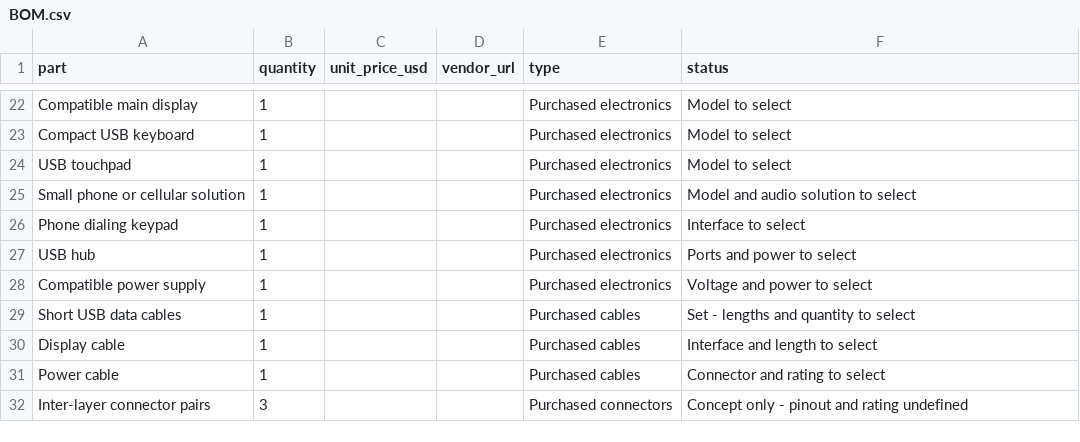
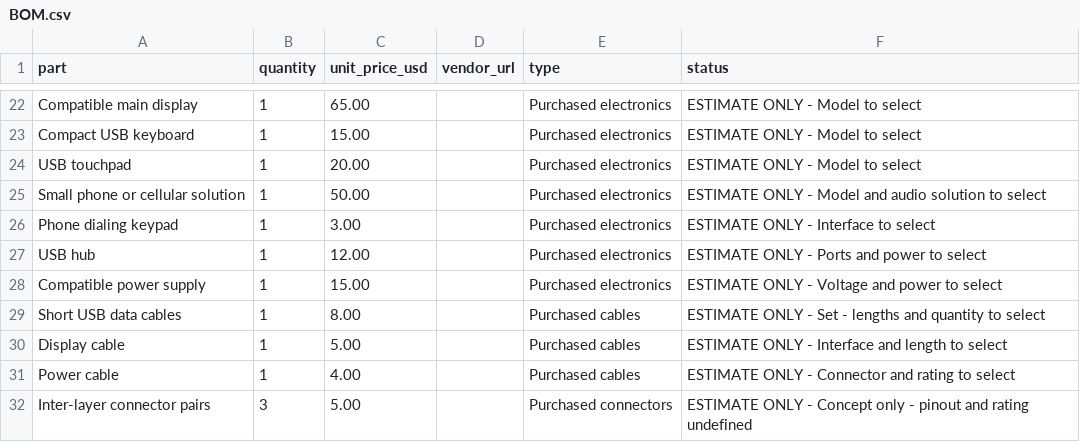
Before and after one commit to samurayxray/ModuDeck, a CSV file: BOM.csv, drawn as a sheet; only a part is shown, gaps mark what is left out; the diff covers the shown part only; the diff names each change by its address in the sheet, - before the commit and + after, or states it on an @@ line.

```diff
--- a/BOM.csv
+++ b/BOM.csv
-C22 (unit_price_usd): (empty)
+C22 (unit_price_usd): 65.00
-F22:F24 (status): Model to select
+F22:F24 (status): ESTIMATE ONLY - Model to select
-C23 (unit_price_usd): (empty)
+C23 (unit_price_usd): 15.00
-C24 (unit_price_usd): (empty)
+C24 (unit_price_usd): 20.00
-C25 (unit_price_usd): (empty)
+C25 (unit_price_usd): 50.00
-F25 (status): Model and audio solution to select
+F25 (status): ESTIMATE ONLY - Model and audio solution to select
-C26 (unit_price_usd): (empty)
+C26 (unit_price_usd): 3.00
-F26 (status): Interface to select
+F26 (status): ESTIMATE ONLY - Interface to select
-C27 (unit_price_usd): (empty)
+C27 (unit_price_usd): 12.00
-F27 (status): Ports and power to select
+F27 (status): ESTIMATE ONLY - Ports and power to select
-C28 (unit_price_usd): (empty)
+C28 (unit_price_usd): 15.00
-F28 (status): Voltage and power to select
+F28 (status): ESTIMATE ONLY - Voltage and power to select
-C29 (unit_price_usd): (empty)
+C29 (unit_price_usd): 8.00
-F29 (status): Set - lengths and quantity to select
+F29 (status): ESTIMATE ONLY - Set - lengths and quantity to select
-C30 (unit_price_usd): (empty)
+C30 (unit_price_usd): 5.00
-F30 (status): Interface and length to select
+F30 (status): ESTIMATE ONLY - Interface and length to select
-C31 (unit_price_usd): (empty)
+C31 (unit_price_usd): 4.00
-F31 (status): Connector and rating to select
+F31 (status): ESTIMATE ONLY - Connector and rating to select
-C32 (unit_price_usd): (empty)
+C32 (unit_price_usd): 5.00
-F32 (status): Concept only…
+F32 (status): ESTIMATE ONLY - Concept only…
```
Also changed, not shown: 40 edited cells elsewhere in this file, 1 other file.
